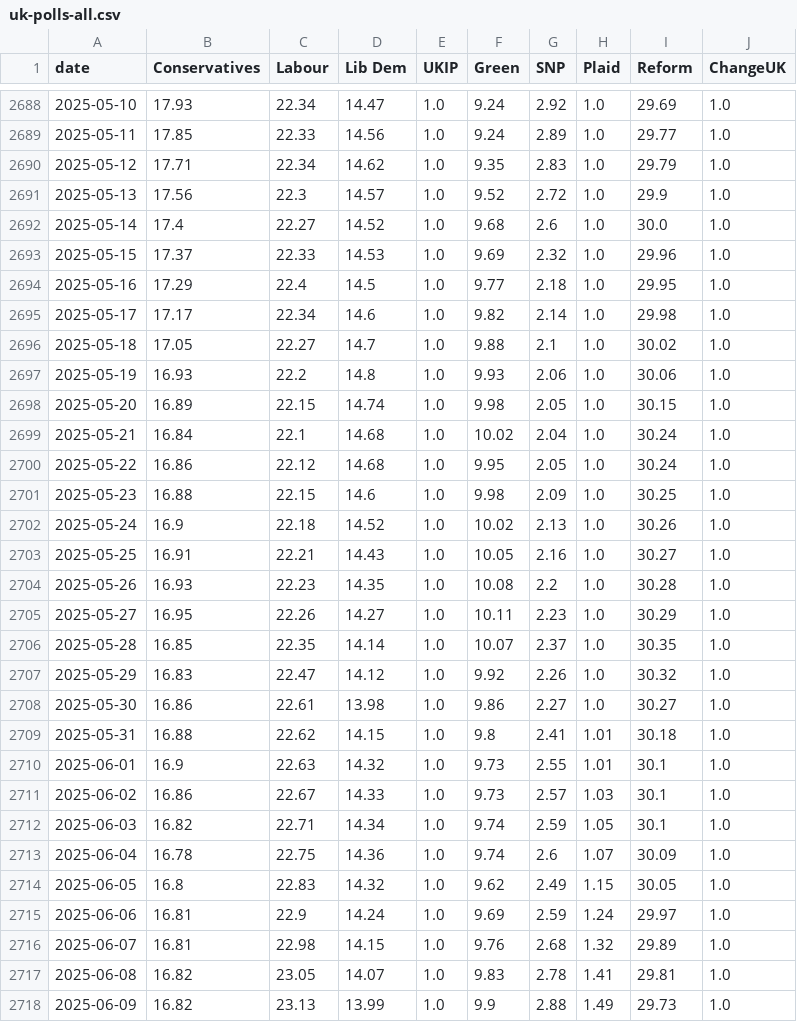
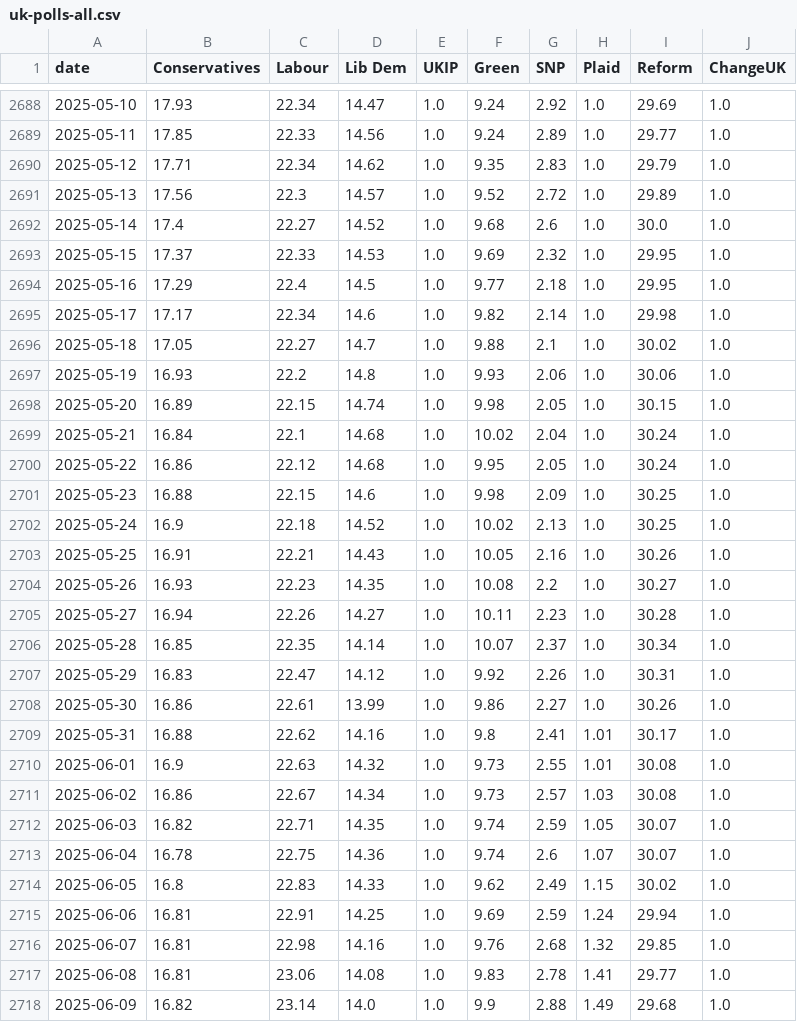
Before and after one commit to scottbar/polls, a CSV file: uk-polls-all.csv, drawn as a sheet; only a part is shown, gaps mark what is left out; the diff covers the shown part only.

```diff
--- a/uk-polls-all.csv
+++ b/uk-polls-all.csv
@@ -2690,5 +2690,5 @@ date,Conservatives,Labour,Lib Dem,UKIP,Green,SNP,Plaid,Reform,ChangeUK
 2025-05-12,17.71,22.34,14.62,1.0,9.35,2.83,1.0,29.79,1.0
-2025-05-13,17.56,22.3,14.57,1.0,9.52,2.72,1.0,29.9,1.0
+2025-05-13,17.56,22.3,14.57,1.0,9.52,2.72,1.0,29.89,1.0
 2025-05-14,17.4,22.27,14.52,1.0,9.68,2.6,1.0,30.0,1.0
-2025-05-15,17.37,22.33,14.53,1.0,9.69,2.32,1.0,29.96,1.0
+2025-05-15,17.37,22.33,14.53,1.0,9.69,2.32,1.0,29.95,1.0
 2025-05-16,17.29,22.4,14.5,1.0,9.77,2.18,1.0,29.95,1.0
@@ -2701,18 +2701,18 @@ date,Conservatives,Labour,Lib Dem,UKIP,Green,SNP,Plaid,Reform,ChangeUK
 2025-05-23,16.88,22.15,14.6,1.0,9.98,2.09,1.0,30.25,1.0
-2025-05-24,16.9,22.18,14.52,1.0,10.02,2.13,1.0,30.26,1.0
-2025-05-25,16.91,22.21,14.43,1.0,10.05,2.16,1.0,30.27,1.0
-2025-05-26,16.93,22.23,14.35,1.0,10.08,2.2,1.0,30.28,1.0
-2025-05-27,16.95,22.26,14.27,1.0,10.11,2.23,1.0,30.29,1.0
-2025-05-28,16.85,22.35,14.14,1.0,10.07,2.37,1.0,30.35,1.0
-2025-05-29,16.83,22.47,14.12,1.0,9.92,2.26,1.0,30.32,1.0
-2025-05-30,16.86,22.61,13.98,1.0,9.86,2.27,1.0,30.27,1.0
-2025-05-31,16.88,22.62,14.15,1.0,9.8,2.41,1.01,30.18,1.0
-2025-06-01,16.9,22.63,14.32,1.0,9.73,2.55,1.01,30.1,1.0
-2025-06-02,16.86,22.67,14.33,1.0,9.73,2.57,1.03,30.1,1.0
-2025-06-03,16.82,22.71,14.34,1.0,9.74,2.59,1.05,30.1,1.0
-2025-06-04,16.78,22.75,14.36,1.0,9.74,2.6,1.07,30.09,1.0
-2025-06-05,16.8,22.83,14.32,1.0,9.62,2.49,1.15,30.05,1.0
-2025-06-06,16.81,22.9,14.24,1.0,9.69,2.59,1.24,29.97,1.0
-2025-06-07,16.81,22.98,14.15,1.0,9.76,2.68,1.32,29.89,1.0
-2025-06-08,16.82,23.05,14.07,1.0,9.83,2.78,1.41,29.81,1.0
-2025-06-09,16.82,23.13,13.99,1.0,9.9,2.88,1.49,29.73,1.0
+2025-05-24,16.9,22.18,14.52,1.0,10.02,2.13,1.0,30.25,1.0
+2025-05-25,16.91,22.21,14.43,1.0,10.05,2.16,1.0,30.26,1.0
+2025-05-26,16.93,22.23,14.35,1.0,10.08,2.2,1.0,30.27,1.0
+2025-05-27,16.94,22.26,14.27,1.0,10.11,2.23,1.0,30.28,1.0
+2025-05-28,16.85,22.35,14.14,1.0,10.07,2.37,1.0,30.34,1.0
+2025-05-29,16.83,22.47,14.12,1.0,9.92,2.26,1.0,30.31,1.0
+2025-05-30,16.86,22.61,13.99,1.0,9.86,2.27,1.0,30.26,1.0
+2025-05-31,16.88,22.62,14.16,1.0,9.8,2.41,1.01,30.17,1.0
+2025-06-01,16.9,22.63,14.32,1.0,9.73,2.55,1.01,30.08,1.0
+2025-06-02,16.86,22.67,14.34,1.0,9.73,2.57,1.03,30.08,1.0
+2025-06-03,16.82,22.71,14.35,1.0,9.74,2.59,1.05,30.07,1.0
+2025-06-04,16.78,22.75,14.36,1.0,9.74,2.6,1.07,30.07,1.0
+2025-06-05,16.8,22.83,14.33,1.0,9.62,2.49,1.15,30.02,1.0
+2025-06-06,16.81,22.91,14.25,1.0,9.69,2.59,1.24,29.94,1.0
+2025-06-07,16.81,22.98,14.16,1.0,9.76,2.68,1.32,29.85,1.0
+2025-06-08,16.81,23.06,14.08,1.0,9.83,2.78,1.41,29.77,1.0
+2025-06-09,16.82,23.14,14.0,1.0,9.9,2.88,1.49,29.68,1.0
```
Also changed, not shown: 3 added rows and 95 edited cells elsewhere in this file, uk-polls.csv.
